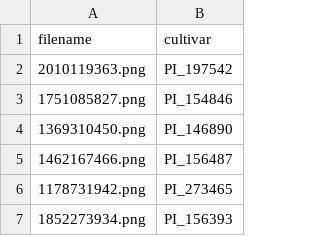
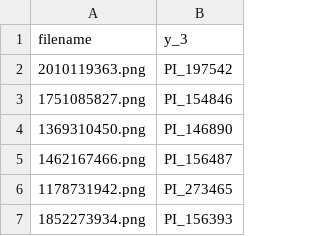
Before and after one commit to ashen007/DeepLearning-goes-deep, a CSV file: notebooks/sorghum/submission/3/submission_3-main.csv, drawn as a sheet; only a part is shown.

```diff
--- a/notebooks/sorghum/submission/3/submission_3-main.csv
+++ b/notebooks/sorghum/submission/3/submission_3-main.csv
@@ -1,2 +1,2 @@
-filename,cultivar
+filename,y_3
 2010119363.png,PI_197542
```
Also changed, not shown: notebooks/sorghum/submission/1/submission_1.csv, notebooks/sorghum/submission/2/submission_2.csv, 4 other files.
